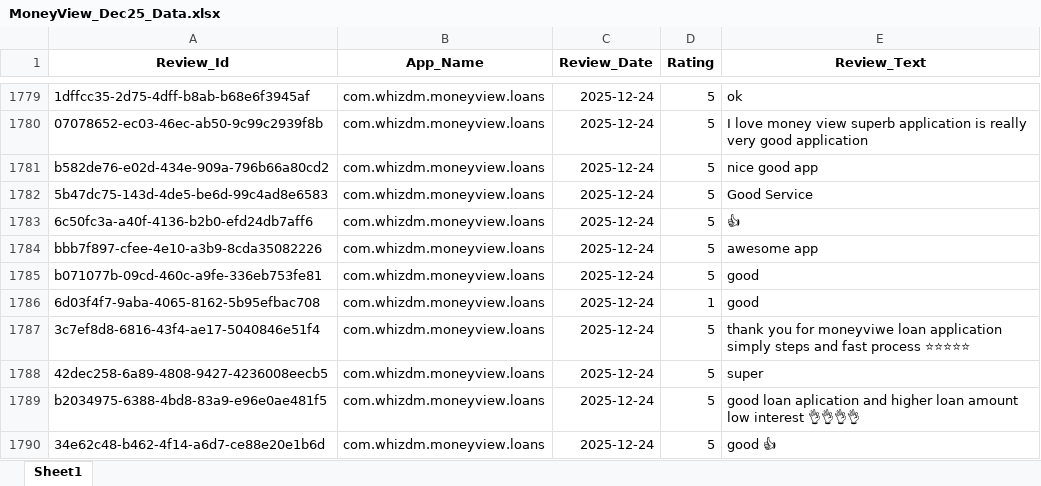
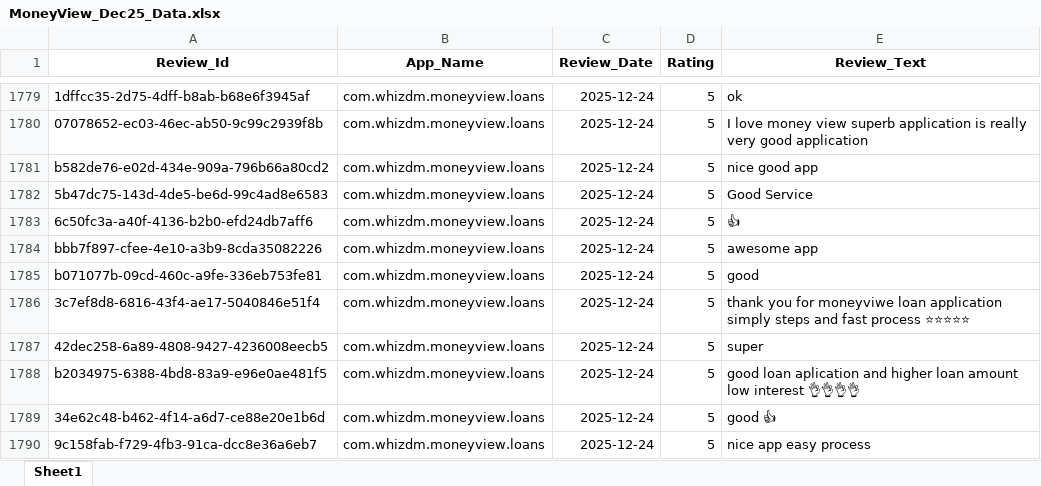
Before and after one commit to vidyasagarmane8/Github-vs-Pycharm, an Excel workbook: MoneyView_Dec25_Data.xlsx, sheet Sheet1, drawn as a sheet; only a part is shown, gaps mark what is left out; the shorter side is filled out with more unchanged rows; values as stored, in another font and other column widths than the file's, no borders; the diff names each change by its address in the sheet, - before the commit and + after, or states it on an @@ line.

```diff
--- a/MoneyView_Dec25_Data.xlsx (sheet Sheet1)
+++ b/MoneyView_Dec25_Data.xlsx (sheet Sheet1)
-row 1786: 6d03f4f7-9aba-4065-8162-5b95efbac708 | com.whizdm.moneyview.loans | 2025-12-24 | 1 | good
```
